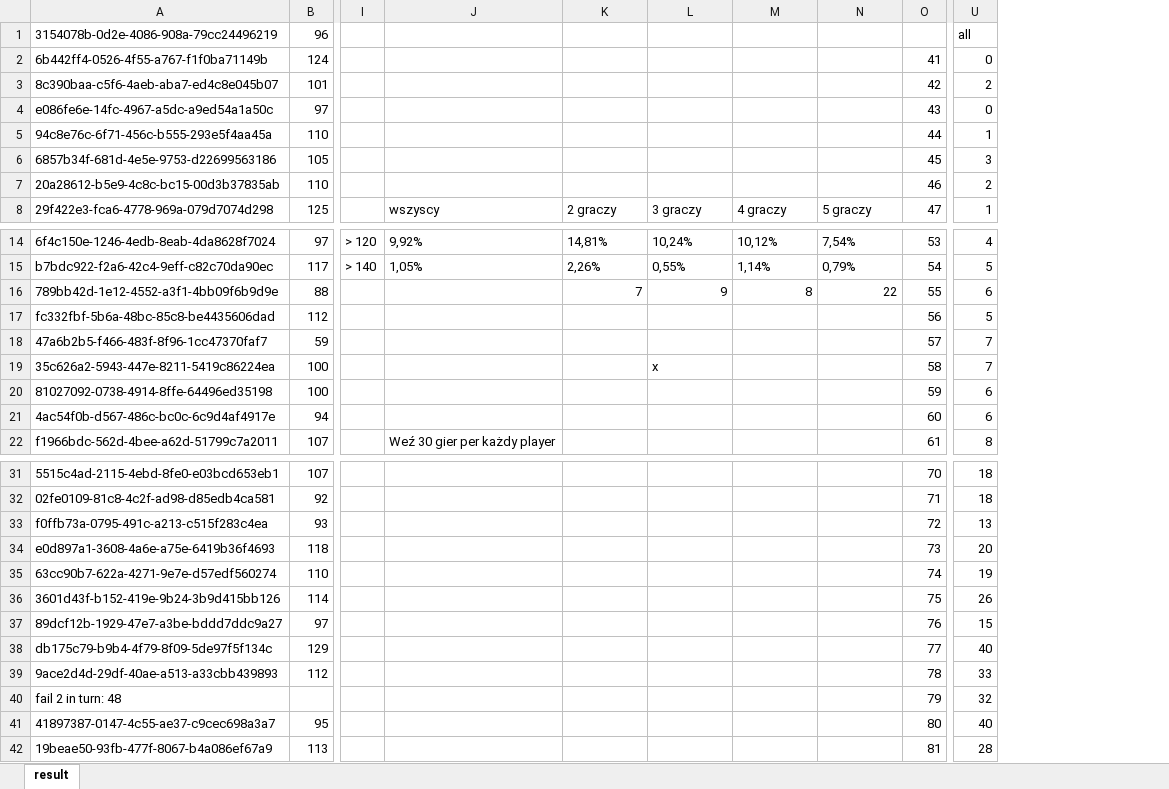
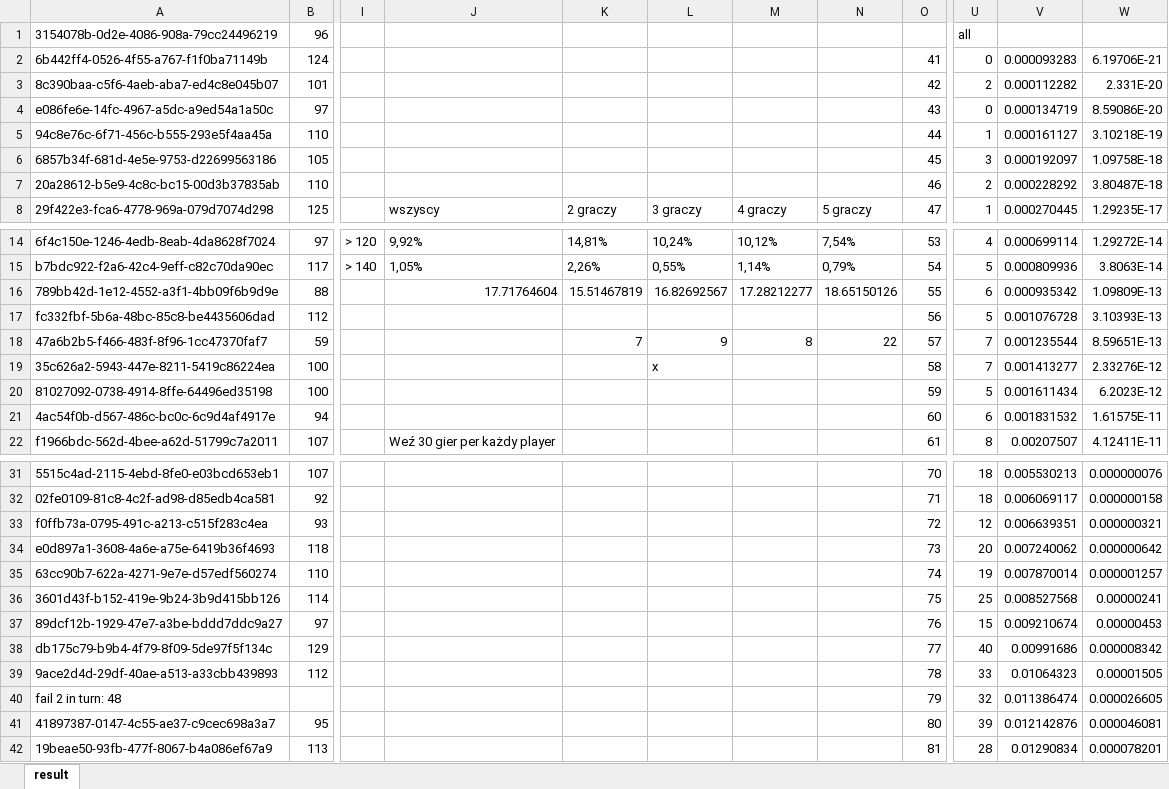
Before and after one commit to paqaos/msc-ticket-to-ride-nn-ai, an Excel workbook: src/GameResults/giga/result.xlsx, sheet result, drawn as a sheet; only a part is shown, gaps mark what is left out; values as stored, in another font and other column widths than the file's, no borders; charts and pictures not drawn; the diff covers the shown part only; the diff names each change by its address in the sheet, - before the commit and + after, or states it on an @@ line.

```diff
--- a/src/GameResults/giga/result.xlsx (sheet result)
+++ b/src/GameResults/giga/result.xlsx (sheet result)
+column V, rows 2-8: 0.000093283 | 0.000112282 | 0.000134719 | 0.000161127 | 0.000192097 | 0.000228292 | 0.000270445; rows 14-22: 0.000699114 | 0.000809936 | 0.000935342 | 0.001076728 | 0.001235544 | 0.001413277 | 0.001611434 | 0.001831532 | 0.00207507; rows 31-42: 0.005530213 | 0.006069117 | 0.006639351 | 0.007240062 | 0.007870014 | 0.008527568 | 0.009210674 | 0.00991686 | 0.01064323 | 0.011386474 | 0.012142876 | 0.01290834
+column W, rows 2-8: 6.19706E-21 | 2.331E-20 | 8.59086E-20 | 3.10218E-19 | 1.09758E-18 | 3.80487E-18 | 1.29235E-17; rows 14-22: 1.29272E-14 | 3.8063E-14 | 1.09809E-13 | 3.10393E-13 | 8.59651E-13 | 2.33276E-12 | 6.2023E-12 | 1.61575E-11 | 4.12411E-11; rows 31-42: 0.000000076 | 0.000000158 | 0.000000321 | 0.000000642 | 0.000001257 | 0.00000241 | 0.00000453 | 0.000008342 | 0.00001505 | 0.000026605 | 0.000046081 | 0.000078201
-J16: (empty)
+J16: 17.71764604
-K16: 7
+K16: 15.51467819
-L16: 9
+L16: 16.82692567
-M16: 8
+M16: 17.28212277
-N16: 22
+N16: 18.65150126
-K18: (empty)
+K18: 7
-L18: (empty)
+L18: 9
-M18: (empty)
+M18: 8
-N18: (empty)
+N18: 22
-U20: 6
+U20: 5
-U33: 13
+U33: 12
-U36: 26
+U36: 25
-U41: 40
+U41: 39
```
Also changed, not shown: 47 edited cells elsewhere in this sheet, formulas that keep their value, charts or pictures, src/GameResults/result_10toProcess_data.xlsx, 5 other files.
